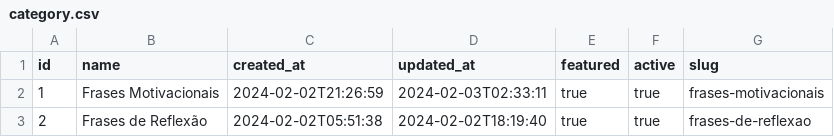
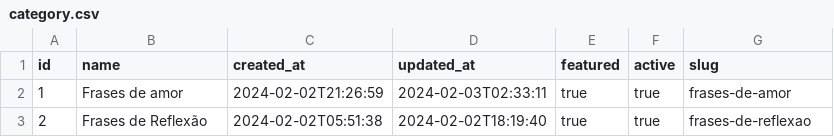
Before and after one commit to yago-silva/mensagem-do-dia-api, a CSV file: src/main/resources/config/liquibase/fake-data/category.csv, drawn as a sheet.

```diff
--- a/src/main/resources/config/liquibase/fake-data/category.csv
+++ b/src/main/resources/config/liquibase/fake-data/category.csv
@@ -1,3 +1,3 @@
 id;name;created_at;updated_at;featured;active;slug
-1;Frases Motivacionais;2024-02-02T21:26:59;2024-02-03T02:33:11;true;true;frases-motivacionais
+1;Frases de amor;2024-02-02T21:26:59;2024-02-03T02:33:11;true;true;frases-de-amor
 2;Frases de Reflexão;2024-02-02T05:51:38;2024-02-02T18:19:40;true;true;frases-de-reflexao
```
Also changed, not shown: 2 other files.
